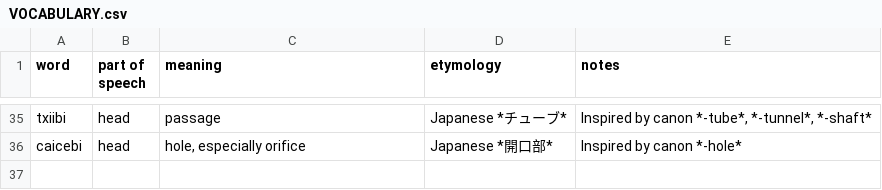
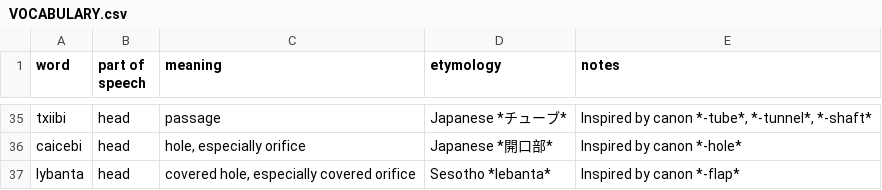
Before and after one commit to robinpie/alternian, a CSV file: VOCABULARY.csv, drawn as a sheet; only a part is shown, gaps mark what is left out; the diff names each change by its address in the sheet, - before the commit and + after, or states it on an @@ line.

Commit message:
more vocab

```diff
--- a/VOCABULARY.csv
+++ b/VOCABULARY.csv
+row 37: lybanta | head | covered hole, especially covered orifice | Sesotho *lebanta* | Inspired by canon *-flap*
```
